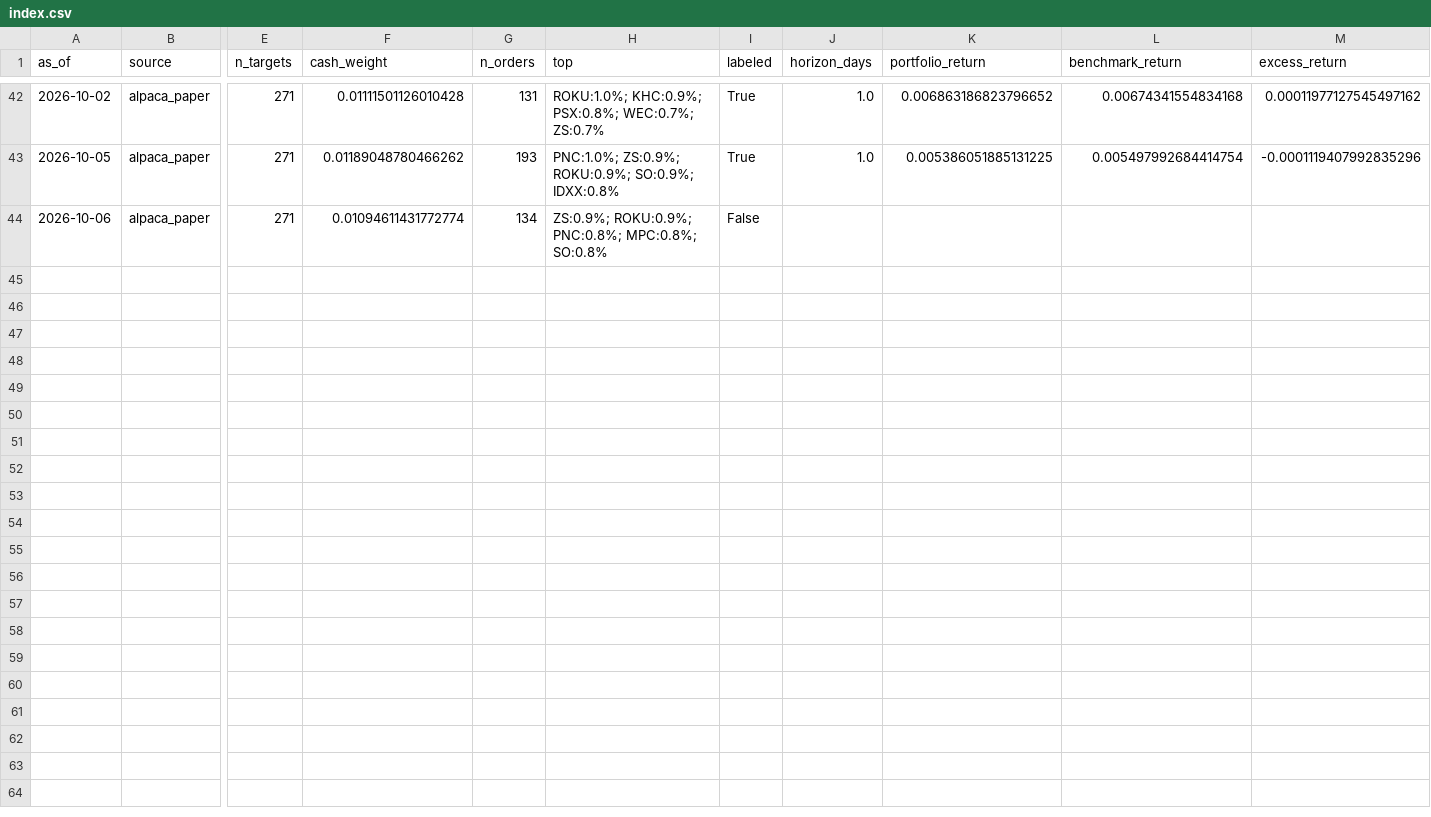
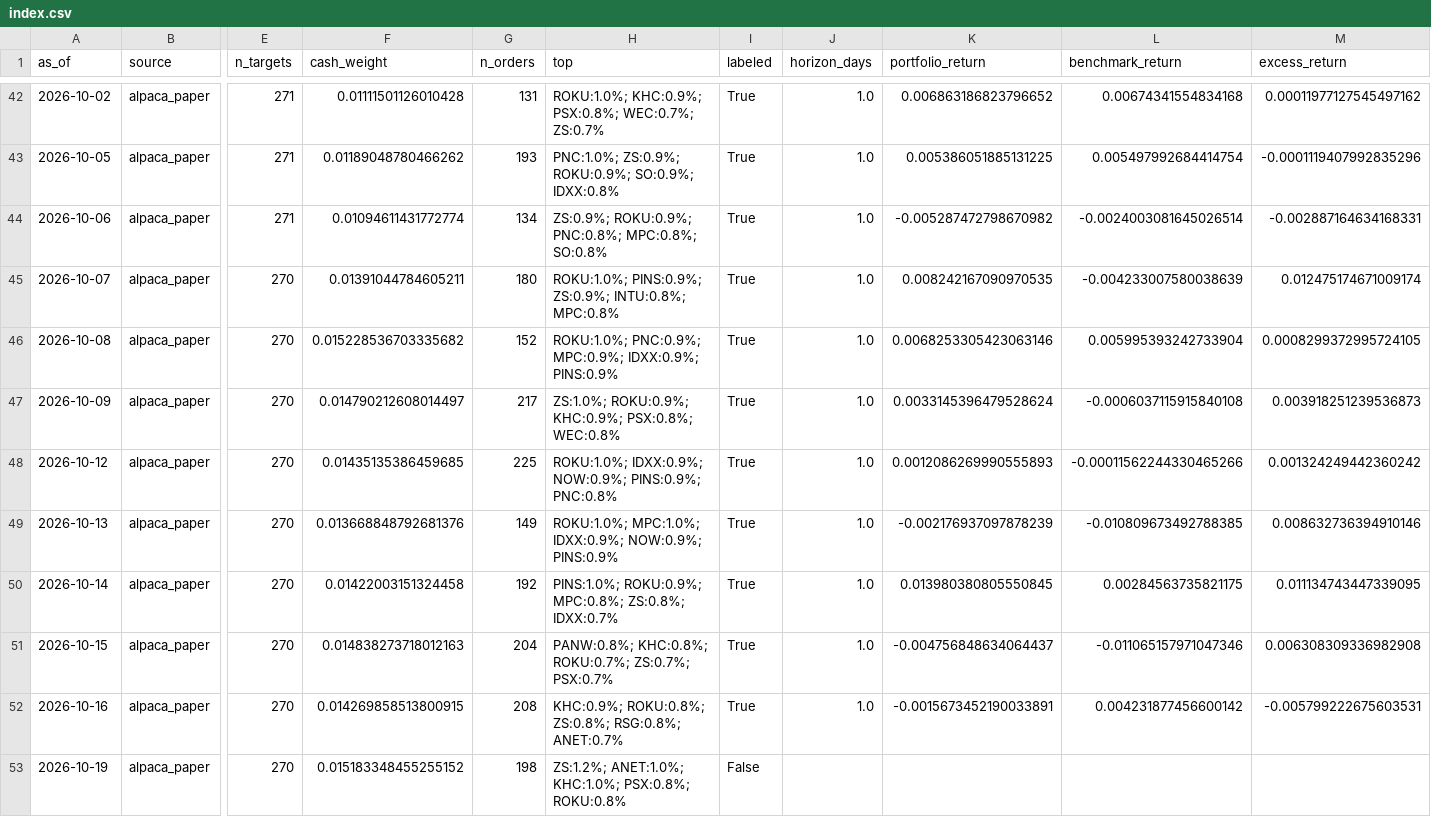
Before and after one commit to TheChaosDirector/TheChaosDirector, a CSV file: experience/portfolio/index.csv, drawn as a sheet; only a part is shown, gaps mark what is left out; rows hold the shown columns only; the diff names each change by its address in the sheet, - before the commit and + after, or states it on an @@ line.

```diff
--- a/experience/portfolio/index.csv
+++ b/experience/portfolio/index.csv
-I44 (labeled): False
+I44 (labeled): True
-J44 (horizon_days): (empty)
+J44 (horizon_days): 1.0
-K44 (portfolio_return): (empty)
+K44 (portfolio_return): -0.005287472798670982
-L44 (benchmark_return): (empty)
+L44 (benchmark_return): -0.0024003081645026514
-M44 (excess_return): (empty)
+M44 (excess_return): -0.002887164634168331
+row 45: 2026-10-07 | alpaca_paper | 270 | 0.01391044784605211 | 180 | ROKU:1.0%; PINS:0.9%; ZS:0.9%; INTU:0.8%; MPC:0.8% | True | 1.0 | 0.008242167090970535 | -0.004233007580038639 | 0.012475174671009174
+row 46: 2026-10-08 | alpaca_paper | 270 | 0.015228536703335682 | 152 | ROKU:1.0%; PNC:0.9%; MPC:0.9%; IDXX:0.9%; PINS:0.9% | True | 1.0 | 0.0068253305423063146 | 0.005995393242733904 | 0.0008299372995724105
+row 47: 2026-10-09 | alpaca_paper | 270 | 0.014790212608014497 | 217 | ZS:1.0%; ROKU:0.9%; KHC:0.9%; PSX:0.8%; WEC:0.8% | True | 1.0 | 0.0033145396479528624 | -0.0006037115915840108 | 0.003918251239536873
+row 48: 2026-10-12 | alpaca_paper | 270 | 0.01435135386459685 | 225 | ROKU:1.0%; IDXX:0.9%; NOW:0.9%; PINS:0.9%; PNC:0.8% | True | 1.0 | 0.0012086269990555893 | -0.00011562244330465266 | 0.001324249442360242
+row 49: 2026-10-13 | alpaca_paper | 270 | 0.013668848792681376 | 149 | ROKU:1.0%; MPC:1.0%; IDXX:0.9%; NOW:0.9%; PINS:0.9% | True | 1.0 | -0.002176937097878239 | -0.010809673492788385 | 0.008632736394910146
+row 50: 2026-10-14 | alpaca_paper | 270 | 0.01422003151324458 | 192 | PINS:1.0%; ROKU:0.9%; MPC:0.8%; ZS:0.8%; IDXX:0.7% | True | 1.0 | 0.013980380805550845 | 0.00284563735821175 | 0.011134743447339095
+row 51: 2026-10-15 | alpaca_paper | 270 | 0.014838273718012163 | 204 | PANW:0.8%; KHC:0.8%; ROKU:0.7%; ZS:0.7%; PSX:0.7% | True | 1.0 | -0.004756848634064437 | -0.011065157971047346 | 0.006308309336982908
+row 52: 2026-10-16 | alpaca_paper | 270 | 0.014269858513800915 | 208 | KHC:0.9%; ROKU:0.8%; ZS:0.8%; RSG:0.8%; ANET:0.7% | True | 1.0 | -0.0015673452190033891 | 0.004231877456600142 | -0.005799222675603531
+row 53: 2026-10-19 | alpaca_paper | 270 | 0.015183348455255152 | 198 | ZS:1.2%; ANET:1.0%; KHC:1.0%; PSX:0.8%; ROKU:0.8% | False
```
Also changed, not shown: 1 other file.
